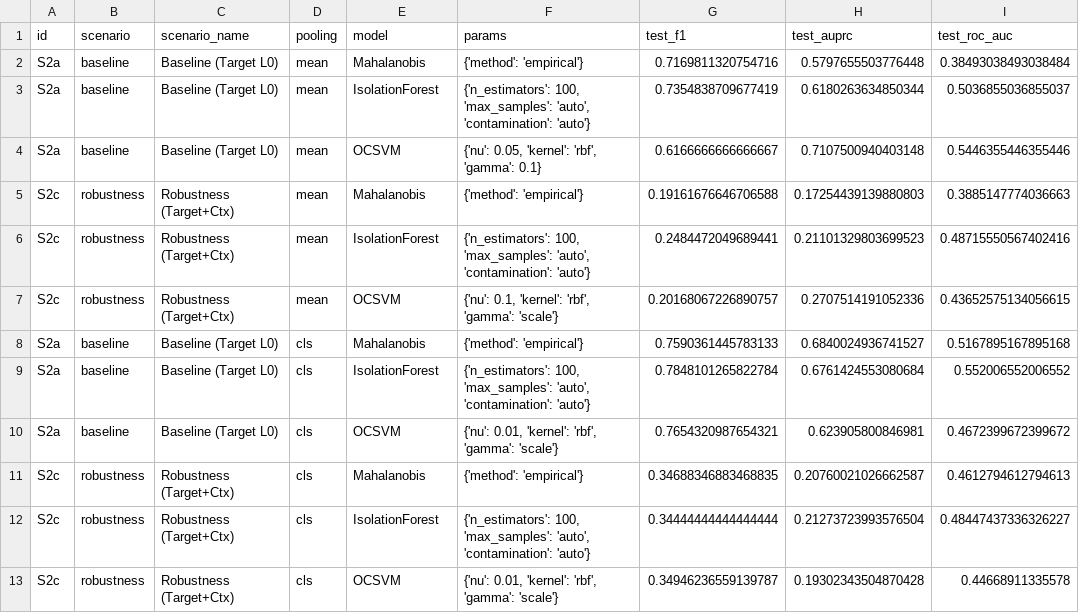
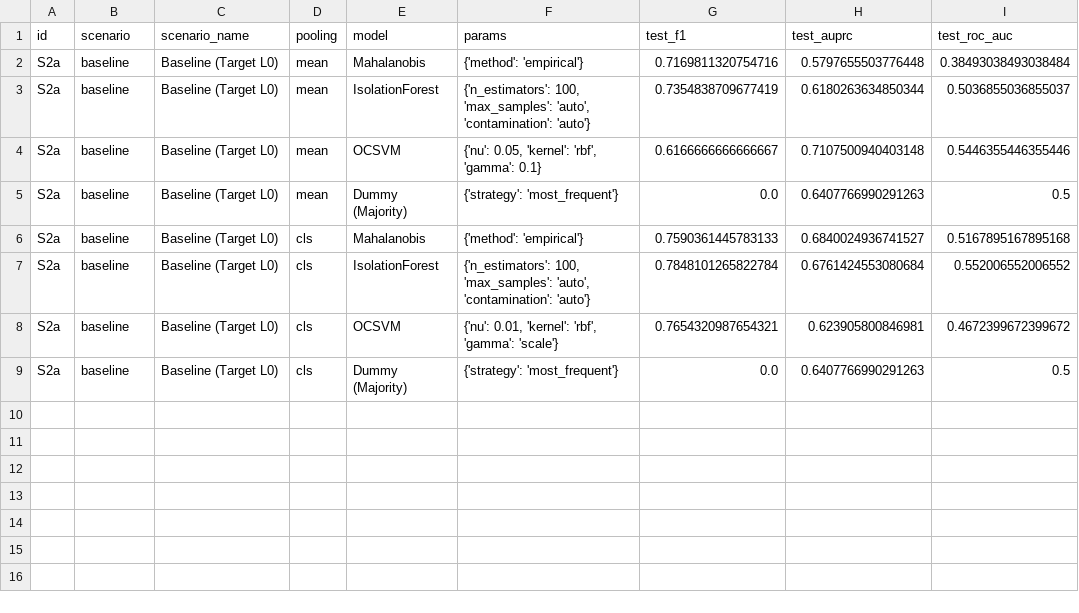
Before and after one commit to Dobes-Michal-Tobias/ThesisCoding, a CSV file: results/M1_S2_experiment_results.csv, drawn as a sheet; removed rows and columns are numbered as before the commit, all else as after; the diff names each change by its address in the sheet, - before the commit and + after, or states it on an @@ line.

Commit message:
Run fixed sent-lvl experiments

```diff
--- a/results/M1_S2_experiment_results.csv
+++ b/results/M1_S2_experiment_results.csv
-row 5: S2c | robustness | Robustness (Target+Ctx) | mean | Mahalanobis | {'method': 'empirical'} | 0.19161676646706588 | 0.17254439139880803 | 0.3885147774036663
-row 6: S2c | robustness | Robustness (Target+Ctx) | mean | IsolationForest | {'n_estimators': 100, 'max_samples': 'auto', 'contamination': 'auto'} | 0.2484472049689441 | 0.21101329803699523 | 0.48715550567402416
-row 7: S2c | robustness | Robustness (Target+Ctx) | mean | OCSVM | {'nu': 0.1, 'kernel': 'rbf', 'gamma': 'scale'} | 0.20168067226890757 | 0.2707514191052336 | 0.43652575134056615
+row 5: S2a | baseline | Baseline (Target L0) | mean | Dummy (Majority) | {'strategy': 'most_frequent'} | 0.0 | 0.6407766990291263 | 0.5
-row 11: S2c | robustness | Robustness (Target+Ctx) | cls | Mahalanobis | {'method': 'empirical'} | 0.34688346883468835 | 0.20760021026662587 | 0.4612794612794613
-row 12: S2c | robustness | Robustness (Target+Ctx) | cls | IsolationForest | {'n_estimators': 100, 'max_samples': 'auto', 'contamination': 'auto'} | 0.34444444444444444 | 0.21273723993576504 | 0.48447437336326227
-row 13: S2c | robustness | Robustness (Target+Ctx) | cls | OCSVM | {'nu': 0.01, 'kernel': 'rbf', 'gamma': 'scale'} | 0.34946236559139787 | 0.19302343504870428 | 0.44668911335578
+row 9: S2a | baseline | Baseline (Target L0) | cls | Dummy (Majority) | {'strategy': 'most_frequent'} | 0.0 | 0.6407766990291263 | 0.5
```
Also changed, not shown: 7 other files.
